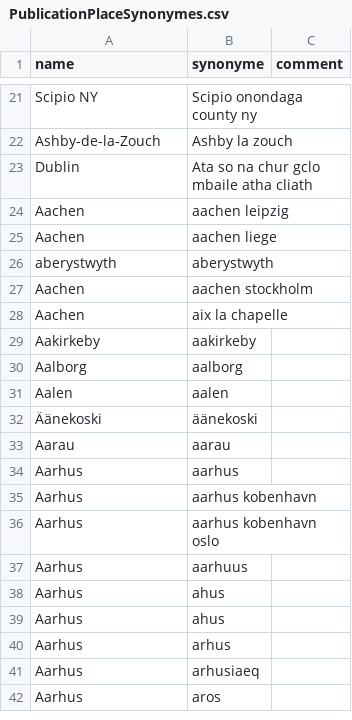
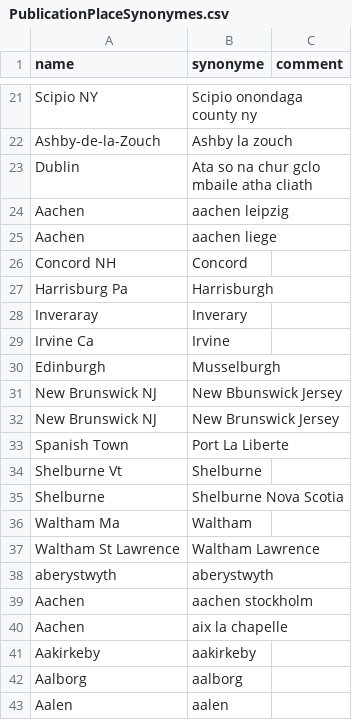
Before and after one commit to COMHIS/bibliographica, a CSV file: inst/extdata/PublicationPlaceSynonymes.csv, drawn as a sheet; only a part is shown, gaps mark what is left out; the shorter side is filled out with more unchanged rows.

Commit message:
Update PublicationPlaceSynonymes.csv

```diff
--- a/inst/extdata/PublicationPlaceSynonymes.csv
+++ b/inst/extdata/PublicationPlaceSynonymes.csv
@@ -25,2 +25,14 @@ Aachen;aachen leipzig;
 Aachen;aachen liege;
+Concord NH;Concord;
+Harrisburg Pa;Harrisburgh;
+Inveraray;Inverary;
+Irvine Ca;Irvine;
+Edinburgh;Musselburgh;
+New Brunswick NJ;New Bbunswick Jersey;
+New Brunswick NJ;New Brunswick Jersey
+Spanish Town;Port La Liberte;
+Shelburne Vt;Shelburne;
+Shelburne;Shelburne Nova Scotia;
+Waltham Ma;Waltham;
+Waltham St Lawrence;Waltham Lawrence;
 aberystwyth;aberystwyth;
```
